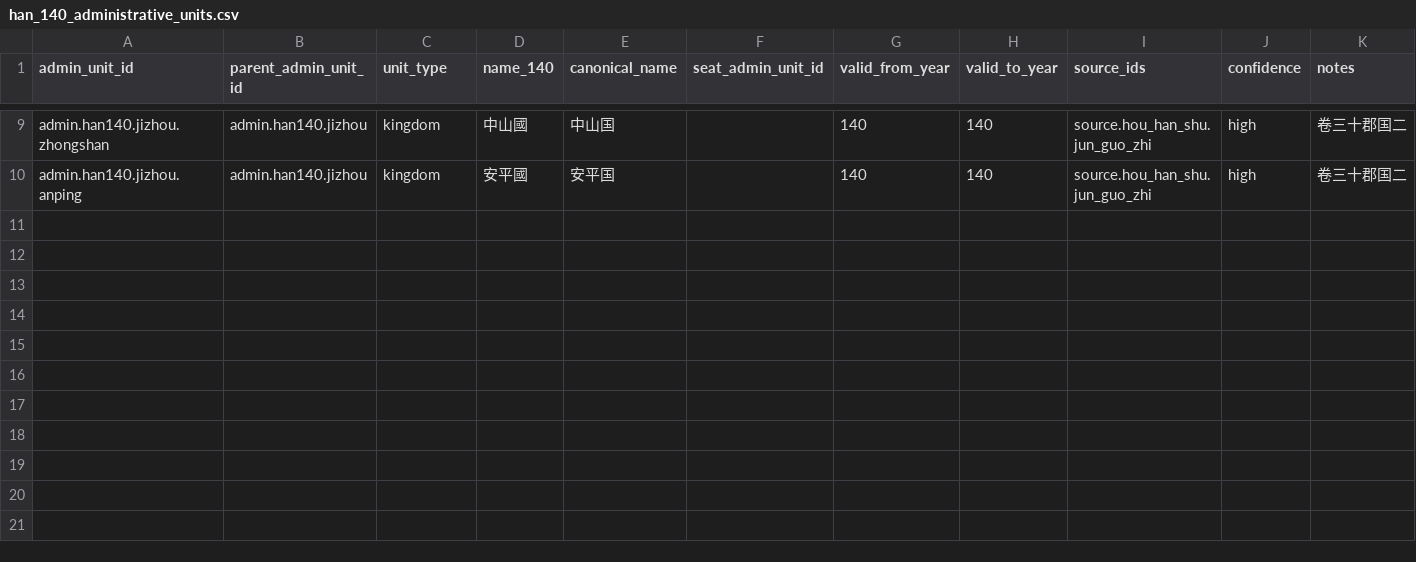
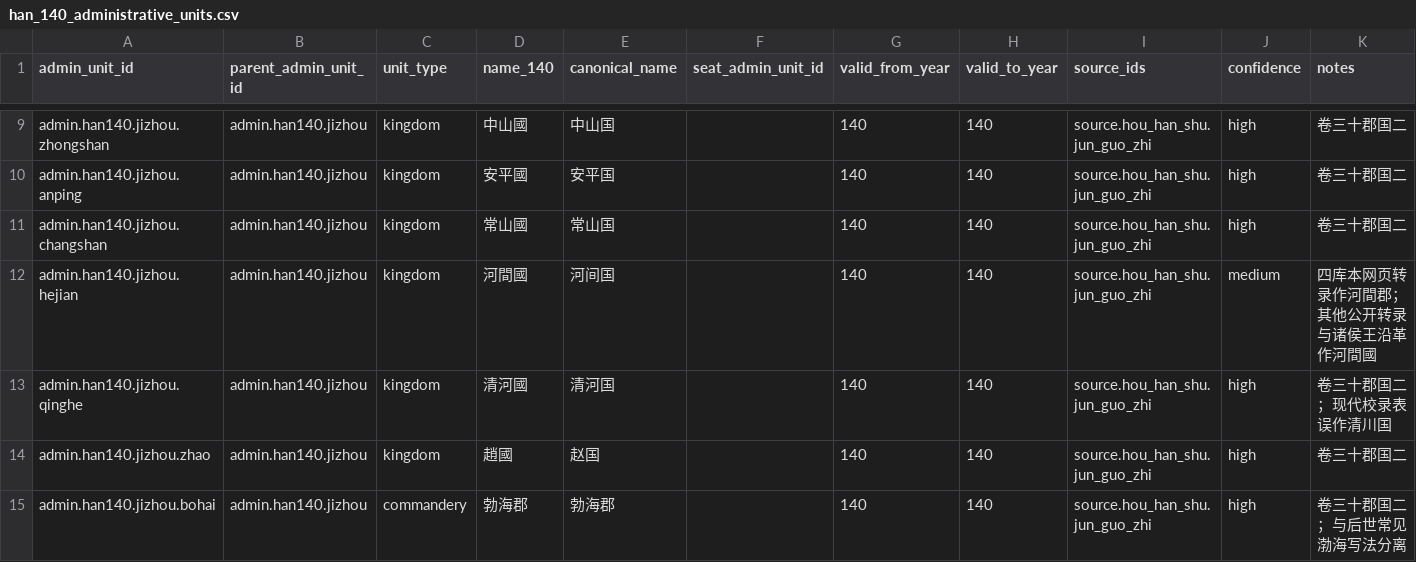
Before and after one commit to xiwenxuan/MandateOfHeroes, a CSV file: Data/HistoricalPopulation/han_140_administrative_units.csv, drawn as a sheet; only a part is shown, gaps mark what is left out; the diff names each change by its address in the sheet, - before the commit and + after, or states it on an @@ line.

```diff
--- a/Data/HistoricalPopulation/han_140_administrative_units.csv
+++ b/Data/HistoricalPopulation/han_140_administrative_units.csv
+row 11: admin.han140.jizhou.changshan | admin.han140.jizhou | kingdom | 常山國 | 常山国 |  | 140 | 140 | source.hou_han_shu.jun_guo_zhi | high | 卷三十郡国二
+row 12: admin.han140.jizhou.hejian | admin.han140.jizhou | kingdom | 河間國 | 河间国 |  | 140 | 140 | source.hou_han_shu.jun_guo_zhi | medium | 四库本网页转录作河間郡；其他公开转录与诸侯王沿革作河間國
+row 13: admin.han140.jizhou.qinghe | admin.han140.jizhou | kingdom | 清河國 | 清河国 |  | 140 | 140 | source.hou_han_shu.jun_guo_zhi | high | 卷三十郡国二；现代校录表误作清川国
+row 14: admin.han140.jizhou.zhao | admin.han140.jizhou | kingdom | 趙國 | 赵国 |  | 140 | 140 | source.hou_han_shu.jun_guo_zhi | high | 卷三十郡国二
+row 15: admin.han140.jizhou.bohai | admin.han140.jizhou | commandery | 勃海郡 | 勃海郡 |  | 140 | 140 | source.hou_han_shu.jun_guo_zhi | high | 卷三十郡国二；与后世常见渤海写法分离
```
Also changed, not shown: Data/HistoricalPopulation/han_140_population_records.csv, 6 other files.
